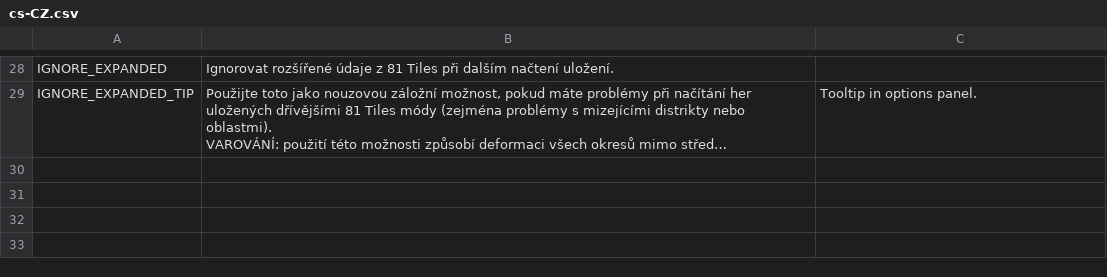
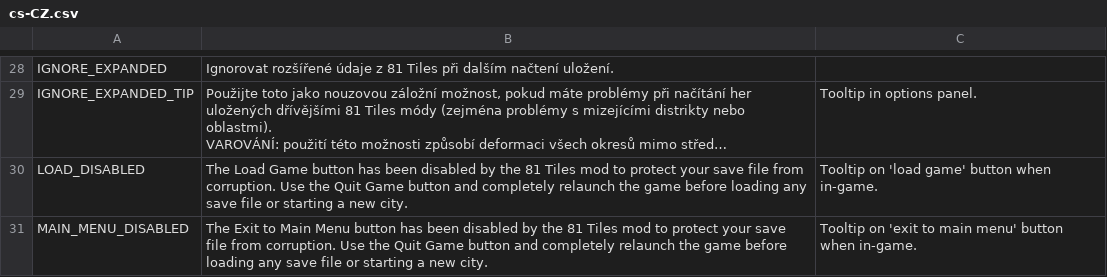
Before and after one commit to algernon-A/EightyOne2, a CSV file: Translations/cs-CZ.csv, drawn as a sheet; only a part is shown, gaps mark what is left out; long unchanged cells end in …; the diff names each change by its address in the sheet, - before the commit and + after, or states it on an @@ line.

```diff
--- a/Translations/cs-CZ.csv
+++ b/Translations/cs-CZ.csv
+row 30: LOAD_DISABLED | The Load Game button has been disabled by the 81 Tiles mod to protect your save file from corruption. Use the Quit Game button and completely relaunch the game before loading any save file or starting a new city. | Tooltip on 'load game' button when in-game.
+row 31: MAIN_MENU_DISABLED | The Exit to Main Menu button has been disabled by the 81 Tiles mod to protect your save file from corruption. Use the Quit Game button and completely relaunch the game before loading any save file or starting a new city. | Tooltip on 'exit to main menu' button when in-game.
```
Also changed, not shown: Translations/de-DE.csv, Translations/fr-FR.csv, 7 other files.
